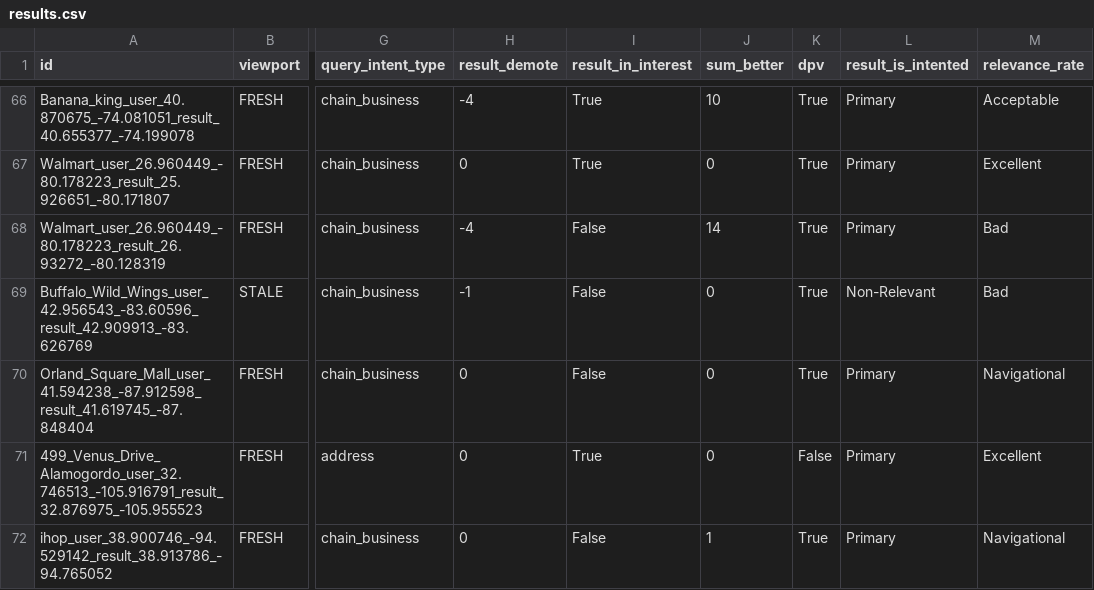
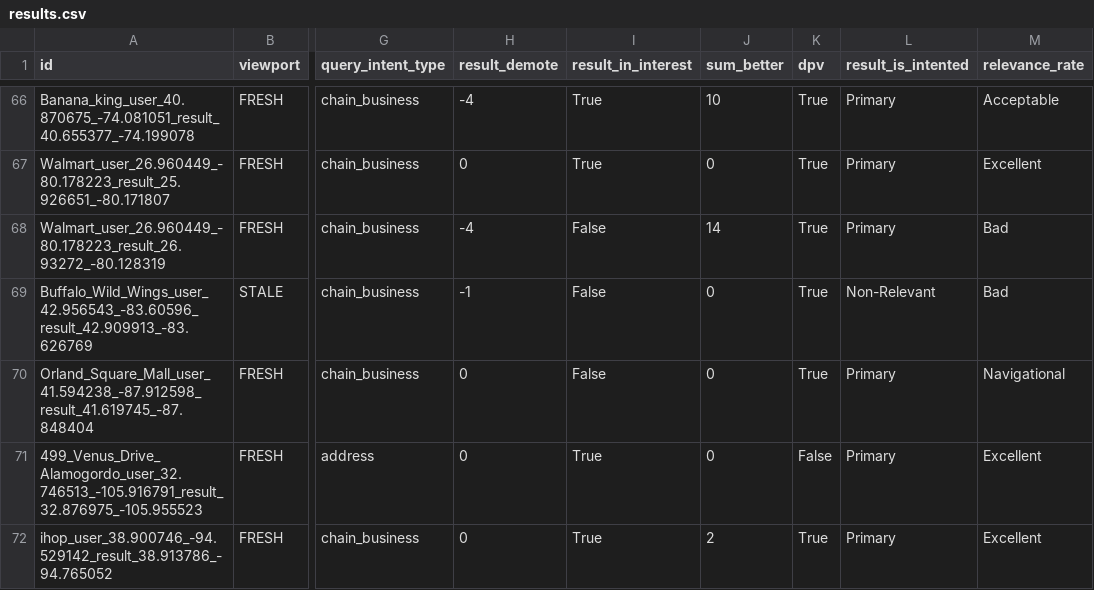
Before and after one commit to seblutzer/lutzer, a CSV file: results.csv, drawn as a sheet; only a part is shown, gaps mark what is left out; the diff names each change by its address in the sheet, - before the commit and + after, or states it on an @@ line.

Commit message:
Upload database

```diff
--- a/results.csv
+++ b/results.csv
-I72 (result_in_interest): False
+I72 (result_in_interest): True
-J72 (sum_better): 1
+J72 (sum_better): 2
-M72 (relevance_rate): Navigational
+M72 (relevance_rate): Excellent
```
